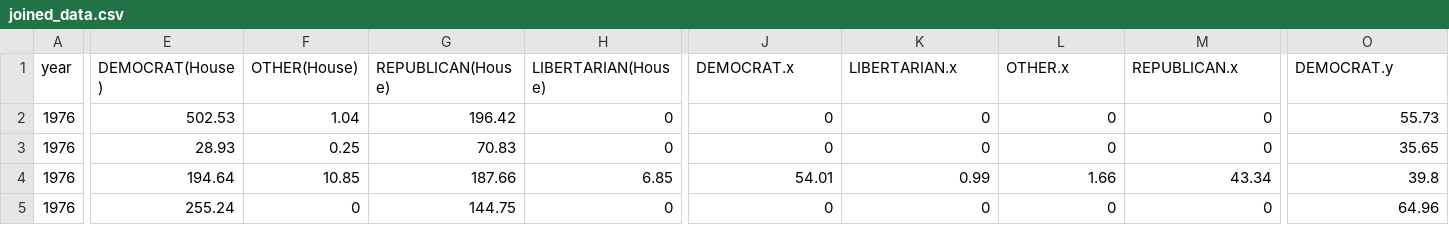
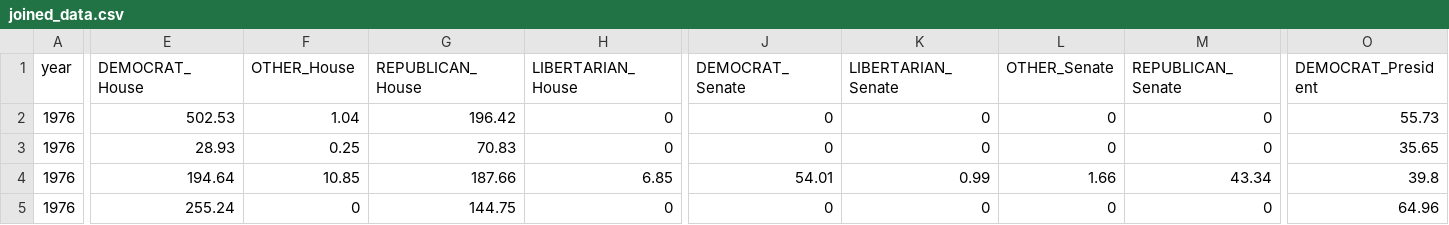
Before and after one commit to djm2266/electionData, a CSV file: joined_data.csv, drawn as a sheet; only a part is shown, gaps mark what is left out; the diff covers the shown part only; the diff names each change by its address in the sheet, - before the commit and + after, or states it on an @@ line.

Commit message:
update data

```diff
--- a/joined_data.csv
+++ b/joined_data.csv
-E1: DEMOCRAT(House)
+E1: DEMOCRAT_House
-F1: OTHER(House)
+F1: OTHER_House
-G1: REPUBLICAN(House)
+G1: REPUBLICAN_House
-H1: LIBERTARIAN(House)
+H1: LIBERTARIAN_House
-J1: DEMOCRAT.x
+J1: DEMOCRAT_Senate
-K1: LIBERTARIAN.x
+K1: LIBERTARIAN_Senate
-L1: OTHER.x
+L1: OTHER_Senate
-M1: REPUBLICAN.x
+M1: REPUBLICAN_Senate
-O1: DEMOCRAT.y
+O1: DEMOCRAT_President
```
Also changed, not shown: 3 edited cells elsewhere in this file, 1 other file.
